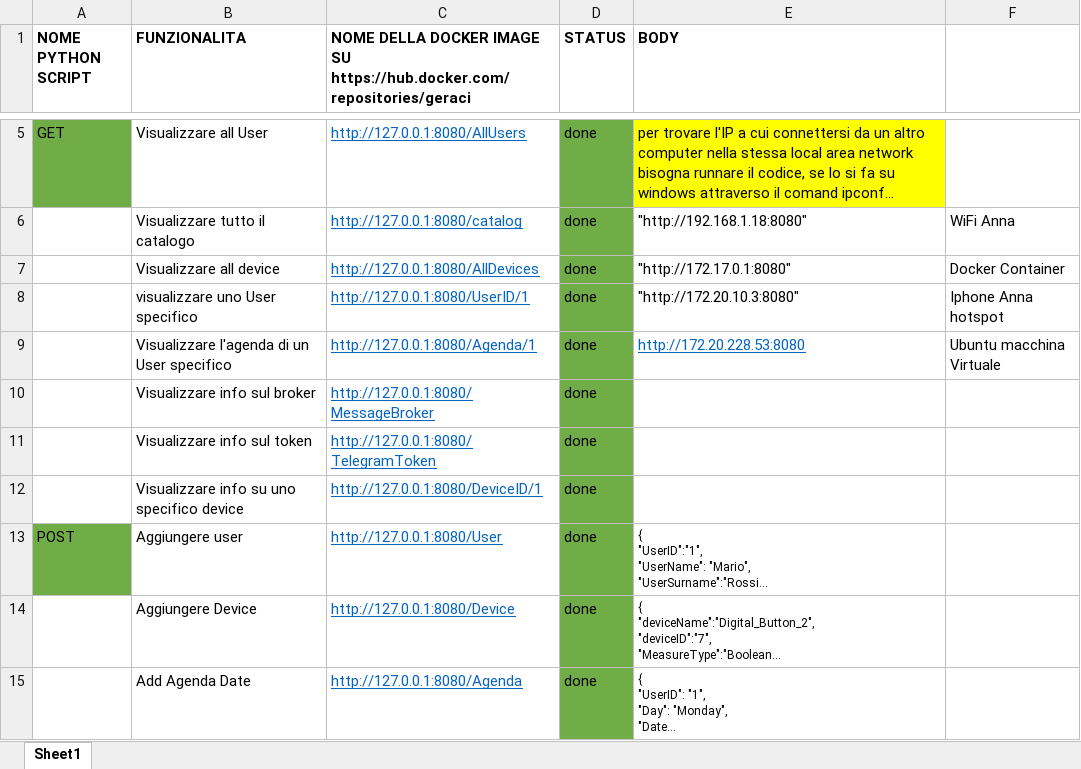
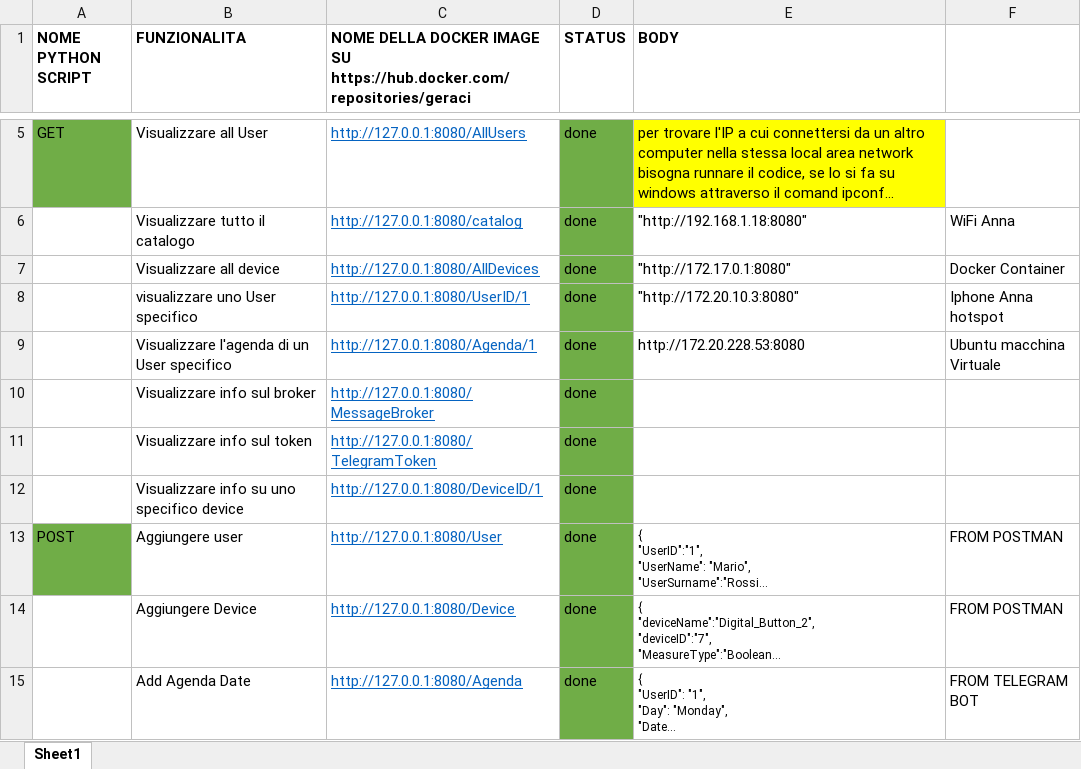
Before and after one commit to annageraci/Battery_Charger_Smart, an Excel workbook: interface agreement.xlsx, sheet Sheet1, drawn as a sheet; only a part is shown, gaps mark what is left out; long unchanged cells end in …; values as stored, in another font and other column widths than the file's, no borders; the diff covers the shown part only; the diff names each change by its address in the sheet, - before the commit and + after, or states it on an @@ line.

```diff
--- a/interface agreement.xlsx (sheet Sheet1)
+++ b/interface agreement.xlsx (sheet Sheet1)
@@ E9 underline: on → off, text colour: #0563C1 → black @@
-F13:F14: (empty)
+F13:F14: FROM POSTMAN
-F15: (empty)
+F15: FROM TELEGRAM BOT
```
Also changed, not shown: 1 added row, 2 removed rows and 6 edited cells elsewhere in this sheet, 2 other files.
